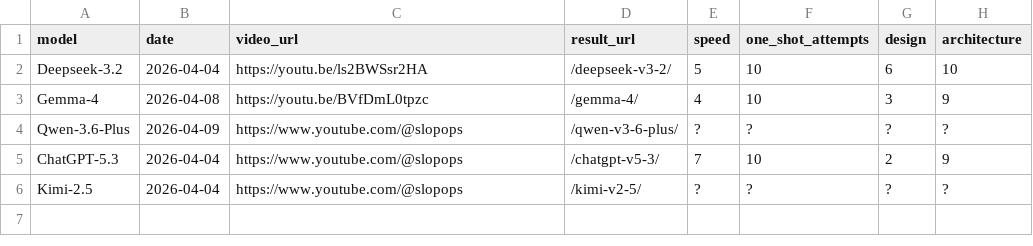
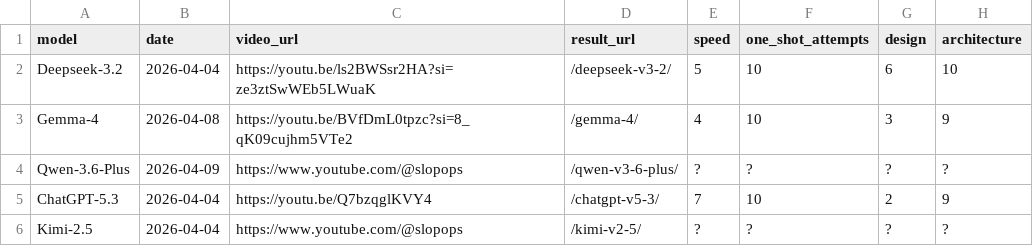
Before and after one commit to SlopOps/gironimo-bench, a CSV file: docs/results/leaderboard.csv, drawn as a sheet; only a part is shown; the diff names each change by its address in the sheet, - before the commit and + after, or states it on an @@ line.

Commit message:
Update leaderboard.csv

```diff
--- a/docs/results/leaderboard.csv
+++ b/docs/results/leaderboard.csv
-C2 (video_url): https://youtu.be/ls2BWSsr2HA
+C2 (video_url): https://youtu.be/ls2BWSsr2HA?si=ze3ztSwWEb5LWuaK
-C3 (video_url): https://youtu.be/BVfDmL0tpzc
+C3 (video_url): https://youtu.be/BVfDmL0tpzc?si=8_qK09cujhm5VTe2
-C5 (video_url): https://www.youtube.com/@slopops
+C5 (video_url): https://youtu.be/Q7bzqglKVY4
```
